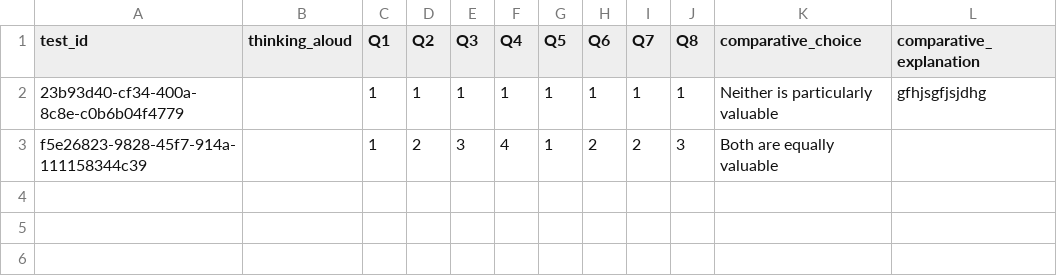
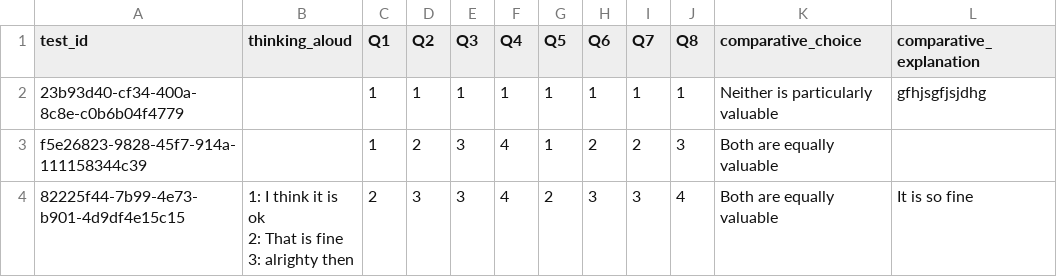
Before and after one commit to s195377/GlucoseeExperiment, a CSV file: app/sessions.csv, drawn as a sheet.

```diff
--- a/app/sessions.csv
+++ b/app/sessions.csv
@@ -3 +3,6 @@ test_id,thinking_aloud,Q1,Q2,Q3,Q4,Q5,Q6,Q7,Q8,comparative_choice,comparative_ex
 f5e26823-9828-45f7-914a-111158344c39,,1,2,3,4,1,2,2,3,Both are equally valuable,
+82225f44-7b99-4e73-b901-4d9df4e15c15,"1: I think it is ok
+
+2: That is fine
+
+3: alrighty then",2,3,3,4,2,3,3,4,Both are equally valuable,It is so fine
```
Also changed, not shown: 3 other files.
